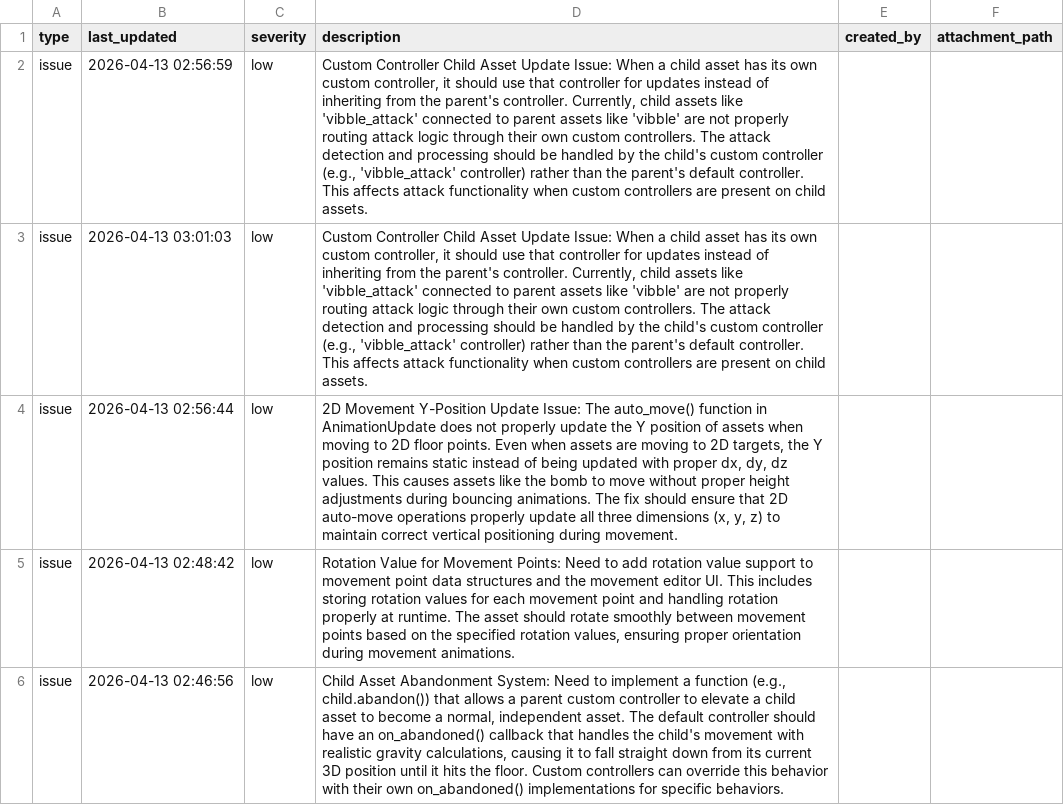
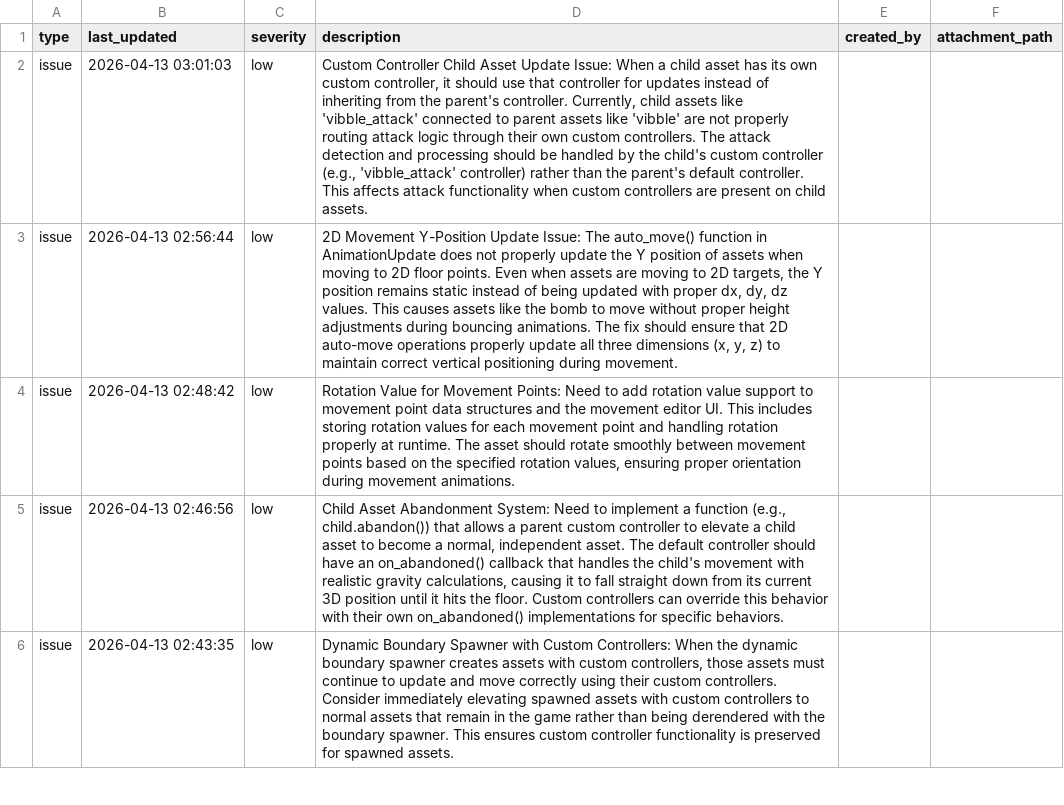
Before and after one commit to cabbabbage/ENGINE-2.0, a CSV file: tasks.csv, drawn as a sheet; only a part is shown; the shorter side is filled out with more unchanged rows; the diff names each change by its address in the sheet, - before the commit and + after, or states it on an @@ line.

```diff
--- a/tasks.csv
+++ b/tasks.csv
-row 2: issue | 2026-04-13 02:56:59 | low | Custom Controller Child Asset Update Issue: When a child asset has its own custom controller, it should use that controller for updates instead of inheriting from the parent's controller. Currently, child assets like 'vibble_attack' connected to parent assets like 'vibble' are not properly routing attack logic through their own custom controllers. The attack detection and processing should be handled by the child's custom controller (e.g., 'vibble_attack' controller) rather than the parent's default controller. This affects attack functionality when custom controllers are present on child assets.
```
Also changed, not shown: 11 other files.
